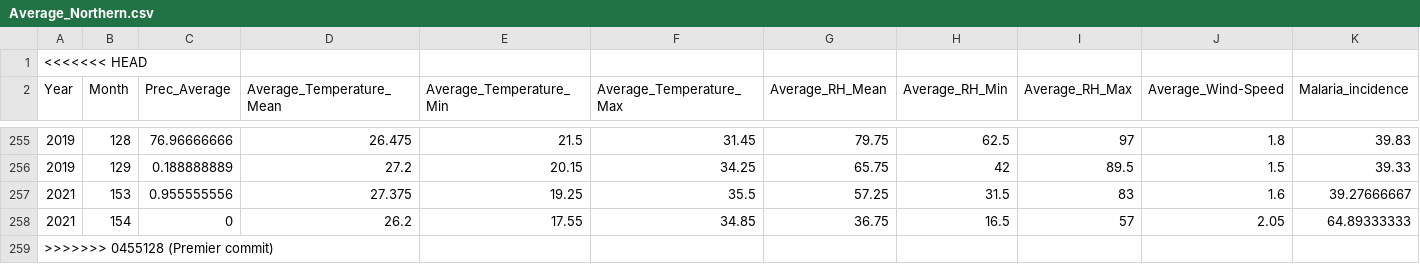
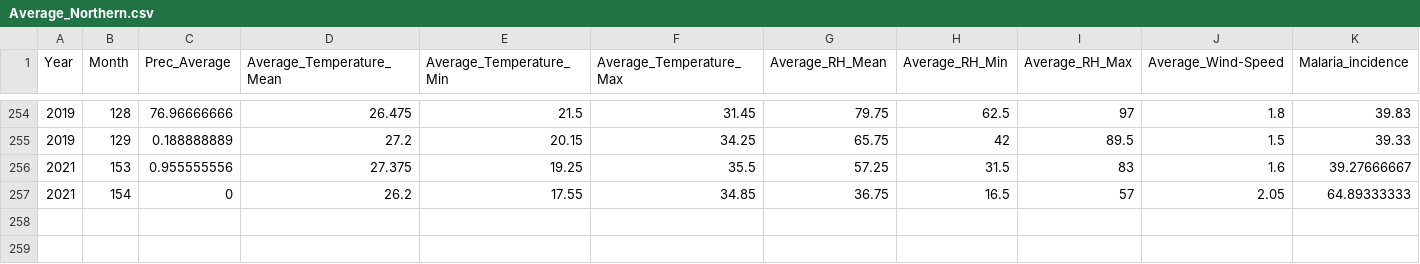
Before and after one commit to womarianne/Malaria_Outbreak, a CSV file: Average_Northern.csv, drawn as a sheet; only a part is shown, gaps mark what is left out; the diff names each change by its address in the sheet, - before the commit and + after, or states it on an @@ line.

```diff
--- a/Average_Northern.csv
+++ b/Average_Northern.csv
-row 1: <<<<<<< HEAD
-row 259: >>>>>>> 0455128 (Premier commit)
```
Also changed, not shown: 4 other files.
